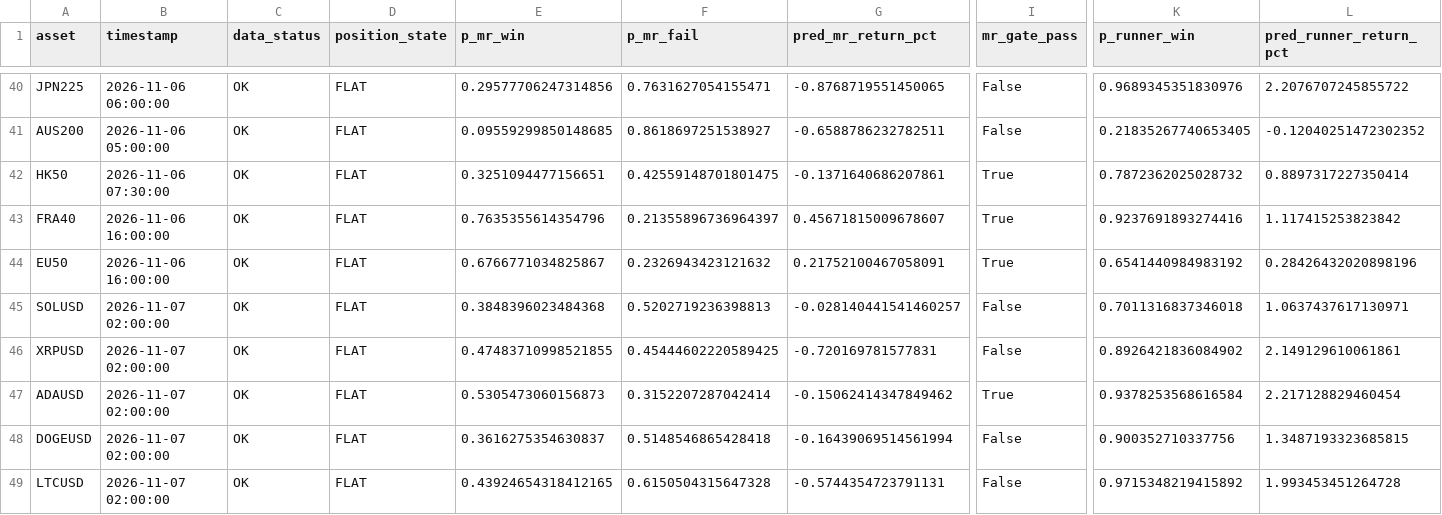
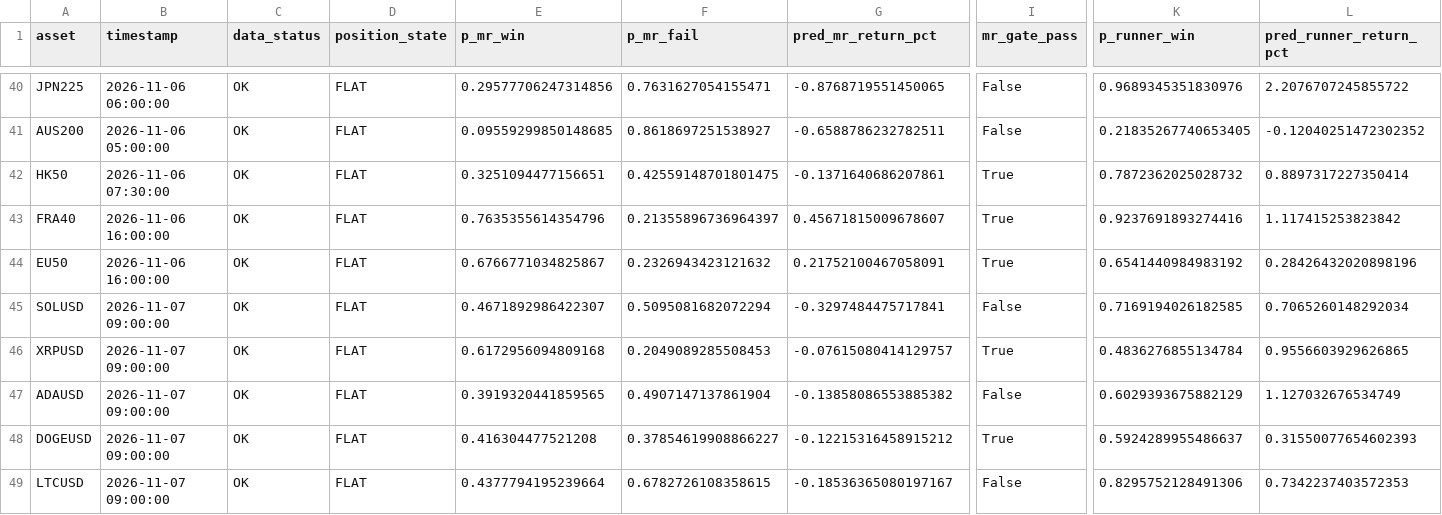
Before and after one commit to NeefPoom/Tradingstrategy01, a CSV file: reports/latest_scores.csv, drawn as a sheet; only a part is shown, gaps mark what is left out; the diff covers the shown part only; the diff names each change by its address in the sheet, - before the commit and + after, or states it on an @@ line.

```diff
--- a/reports/latest_scores.csv
+++ b/reports/latest_scores.csv
-B45:B49 (timestamp): 2026-11-07 02:00:00
+B45:B49 (timestamp): 2026-11-07 09:00:00
-E45 (p_mr_win): 0.3848396023484368
+E45 (p_mr_win): 0.4671892986422307
-F45 (p_mr_fail): 0.5202719236398813
+F45 (p_mr_fail): 0.5095081682072294
-G45 (pred_mr_return_pct): -0.028140441541460257
+G45 (pred_mr_return_pct): -0.3297484475717841
-K45 (p_runner_win): 0.7011316837346018
+K45 (p_runner_win): 0.7169194026182585
-L45 (pred_runner_return_pct): 1.0637437617130971
+L45 (pred_runner_return_pct): 0.7065260148292034
-E46 (p_mr_win): 0.47483710998521855
+E46 (p_mr_win): 0.6172956094809168
-F46 (p_mr_fail): 0.45444602220589425
+F46 (p_mr_fail): 0.2049089285508453
-G46 (pred_mr_return_pct): -0.720169781577831
+G46 (pred_mr_return_pct): -0.07615080414129757
-I46 (mr_gate_pass): False
+I46 (mr_gate_pass): True
-K46 (p_runner_win): 0.8926421836084902
+K46 (p_runner_win): 0.4836276855134784
-L46 (pred_runner_return_pct): 2.149129610061861
+L46 (pred_runner_return_pct): 0.9556603929626865
-E47 (p_mr_win): 0.5305473060156873
+E47 (p_mr_win): 0.3919320441859565
-F47 (p_mr_fail): 0.3152207287042414
+F47 (p_mr_fail): 0.4907147137861904
-G47 (pred_mr_return_pct): -0.15062414347849462
+G47 (pred_mr_return_pct): -0.13858086553885382
-I47 (mr_gate_pass): True
+I47 (mr_gate_pass): False
-K47 (p_runner_win): 0.9378253568616584
+K47 (p_runner_win): 0.6029393675882129
-L47 (pred_runner_return_pct): 2.217128829460454
+L47 (pred_runner_return_pct): 1.127032676534749
-E48 (p_mr_win): 0.3616275354630837
+E48 (p_mr_win): 0.416304477521208
-F48 (p_mr_fail): 0.5148546865428418
+F48 (p_mr_fail): 0.37854619908866227
-G48 (pred_mr_return_pct): -0.16439069514561994
+G48 (pred_mr_return_pct): -0.12215316458915212
-I48 (mr_gate_pass): False
+I48 (mr_gate_pass): True
-K48 (p_runner_win): 0.900352710337756
+K48 (p_runner_win): 0.5924289955486637
-L48 (pred_runner_return_pct): 1.3487193323685815
+L48 (pred_runner_return_pct): 0.31550077654602393
-E49 (p_mr_win): 0.43924654318412165
+E49 (p_mr_win): 0.4377794195239664
-F49 (p_mr_fail): 0.6150504315647328
+F49 (p_mr_fail): 0.6782726108358615
-G49 (pred_mr_return_pct): -0.5744354723791131
+G49 (pred_mr_return_pct): -0.18536365080197167
-K49 (p_runner_win): 0.9715348219415892
+K49 (p_runner_win): 0.8295752128491306
-L49 (pred_runner_return_pct): 1.993453451264728
+L49 (pred_runner_return_pct): 0.7342237403572353
```
Also changed, not shown: 43 edited cells elsewhere in this file, reports/market_open_price_completeness.csv, reports/price_quality.csv, 23 other files.
